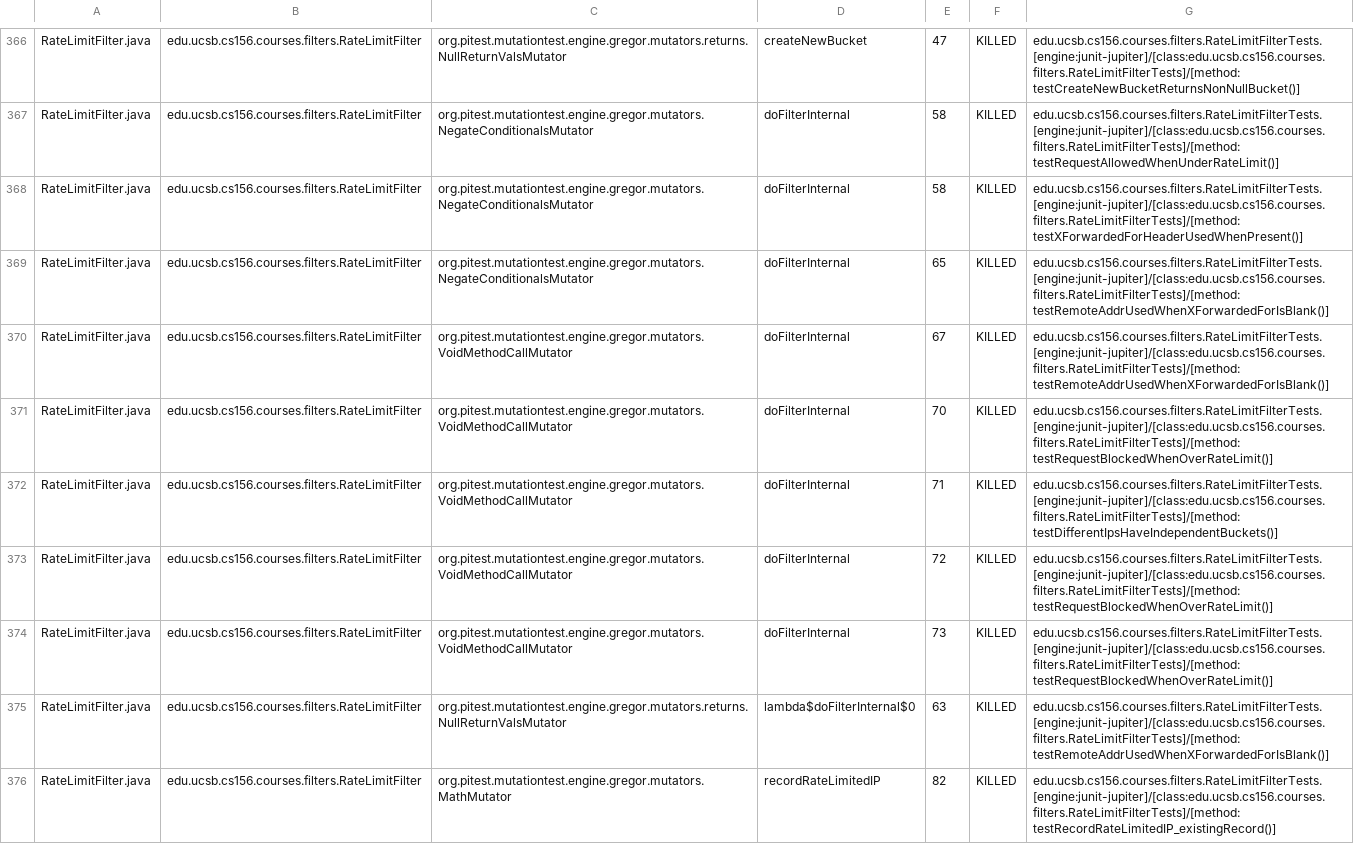
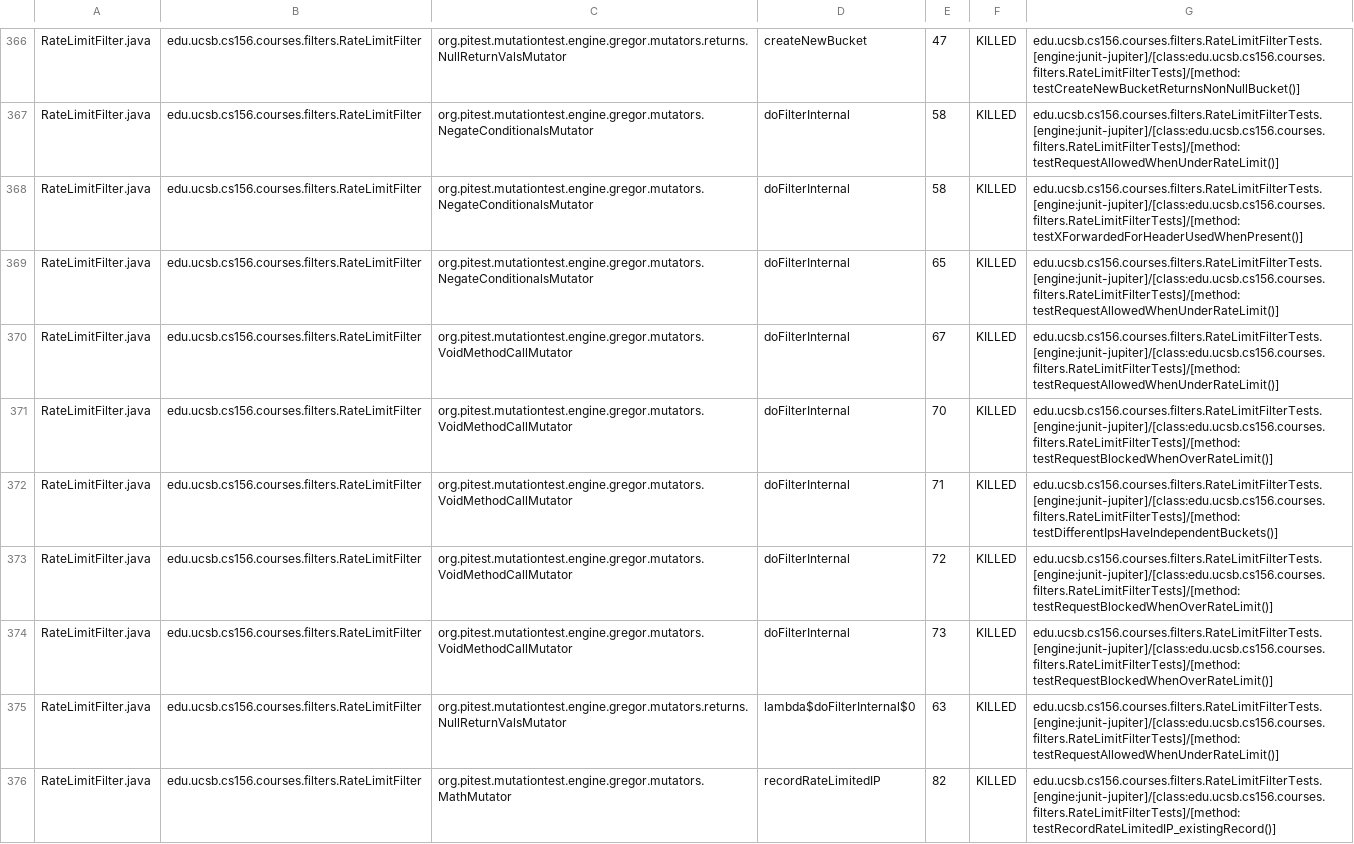
Before and after one commit to ucsb-cs156/proj-courses, a CSV file: prs/337/pitest/mutations.csv, drawn as a sheet; only a part is shown, gaps mark what is left out; the diff covers the shown part only.

Commit message:
Deploying to gh-pages from @ ucsb-cs156/proj-courses@1eeecb006cb46680d1dd13815a041b139e47ef95 🚀

```diff
--- a/prs/337/pitest/mutations.csv
+++ b/prs/337/pitest/mutations.csv
@@ -368,4 +368,4 @@ RateLimitFilter.java,edu.ucsb.cs156.courses.filters.RateLimitFilter,org.pitest.m
 RateLimitFilter.java,edu.ucsb.cs156.courses.filters.RateLimitFilter,org.pitest.mutationtest.engine.gregor.mutators.NegateConditionalsMutator,doFilterInternal,58,KILLED,edu.ucsb.cs156.courses.filters.RateLimitFilterTests.[engine:junit-jupiter]/[class:edu.ucsb.cs156.courses.filters.RateLimitFilterTests]/[method:testXForwardedForHeaderUsedWhenPresent()]
-RateLimitFilter.java,edu.ucsb.cs156.courses.filters.RateLimitFilter,org.pitest.mutationtest.engine.gregor.mutators.NegateConditionalsMutator,doFilterInternal,65,KILLED,edu.ucsb.cs156.courses.filters.RateLimitFilterTests.[engine:junit-jupiter]/[class:edu.ucsb.cs156.courses.filters.RateLimitFilterTests]/[method:testRemoteAddrUsedWhenXForwardedForIsBlank()]
-RateLimitFilter.java,edu.ucsb.cs156.courses.filters.RateLimitFilter,org.pitest.mutationtest.engine.gregor.mutators.VoidMethodCallMutator,doFilterInternal,67,KILLED,edu.ucsb.cs156.courses.filters.RateLimitFilterTests.[engine:junit-jupiter]/[class:edu.ucsb.cs156.courses.filters.RateLimitFilterTests]/[method:testRemoteAddrUsedWhenXForwardedForIsBlank()]
+RateLimitFilter.java,edu.ucsb.cs156.courses.filters.RateLimitFilter,org.pitest.mutationtest.engine.gregor.mutators.NegateConditionalsMutator,doFilterInternal,65,KILLED,edu.ucsb.cs156.courses.filters.RateLimitFilterTests.[engine:junit-jupiter]/[class:edu.ucsb.cs156.courses.filters.RateLimitFilterTests]/[method:testRequestAllowedWhenUnderRateLimit()]
+RateLimitFilter.java,edu.ucsb.cs156.courses.filters.RateLimitFilter,org.pitest.mutationtest.engine.gregor.mutators.VoidMethodCallMutator,doFilterInternal,67,KILLED,edu.ucsb.cs156.courses.filters.RateLimitFilterTests.[engine:junit-jupiter]/[class:edu.ucsb.cs156.courses.filters.RateLimitFilterTests]/[method:testRequestAllowedWhenUnderRateLimit()]
 RateLimitFilter.java,edu.ucsb.cs156.courses.filters.RateLimitFilter,org.pitest.mutationtest.engine.gregor.mutators.VoidMethodCallMutator,doFilterInternal,70,KILLED,edu.ucsb.cs156.courses.filters.RateLimitFilterTests.[engine:junit-jupiter]/[class:edu.ucsb.cs156.courses.filters.RateLimitFilterTests]/[method:testRequestBlockedWhenOverRateLimit()]
@@ -374,3 +374,3 @@ RateLimitFilter.java,edu.ucsb.cs156.courses.filters.RateLimitFilter,org.pitest.m
 RateLimitFilter.java,edu.ucsb.cs156.courses.filters.RateLimitFilter,org.pitest.mutationtest.engine.gregor.mutators.VoidMethodCallMutator,doFilterInternal,73,KILLED,edu.ucsb.cs156.courses.filters.RateLimitFilterTests.[engine:junit-jupiter]/[class:edu.ucsb.cs156.courses.filters.RateLimitFilterTests]/[method:testRequestBlockedWhenOverRateLimit()]
-RateLimitFilter.java,edu.ucsb.cs156.courses.filters.RateLimitFilter,org.pitest.mutationtest.engine.gregor.mutators.returns.NullReturnValsMutator,lambda$doFilterInternal$0,63,KILLED,edu.ucsb.cs156.courses.filters.RateLimitFilterTests.[engine:junit-jupiter]/[class:edu.ucsb.cs156.courses.filters.RateLimitFilterTests]/[method:testRemoteAddrUsedWhenXForwardedForIsBlank()]
+RateLimitFilter.java,edu.ucsb.cs156.courses.filters.RateLimitFilter,org.pitest.mutationtest.engine.gregor.mutators.returns.NullReturnValsMutator,lambda$doFilterInternal$0,63,KILLED,edu.ucsb.cs156.courses.filters.RateLimitFilterTests.[engine:junit-jupiter]/[class:edu.ucsb.cs156.courses.filters.RateLimitFilterTests]/[method:testRequestAllowedWhenUnderRateLimit()]
 RateLimitFilter.java,edu.ucsb.cs156.courses.filters.RateLimitFilter,org.pitest.mutationtest.engine.gregor.mutators.MathMutator,recordRateLimitedIP,82,KILLED,edu.ucsb.cs156.courses.filters.RateLimitFilterTests.[engine:junit-jupiter]/[class:edu.ucsb.cs156.courses.filters.RateLimitFilterTests]/[method:testRecordRateLimitedIP_existingRecord()]
```
Also changed, not shown: 75 edited cells elsewhere in this file, 54 other files.
